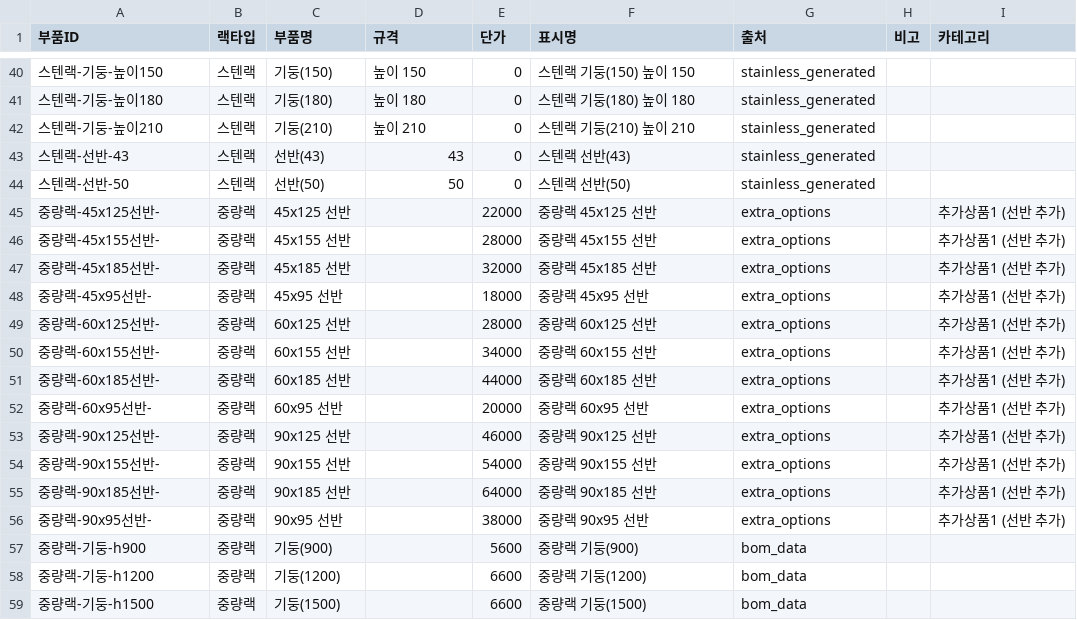
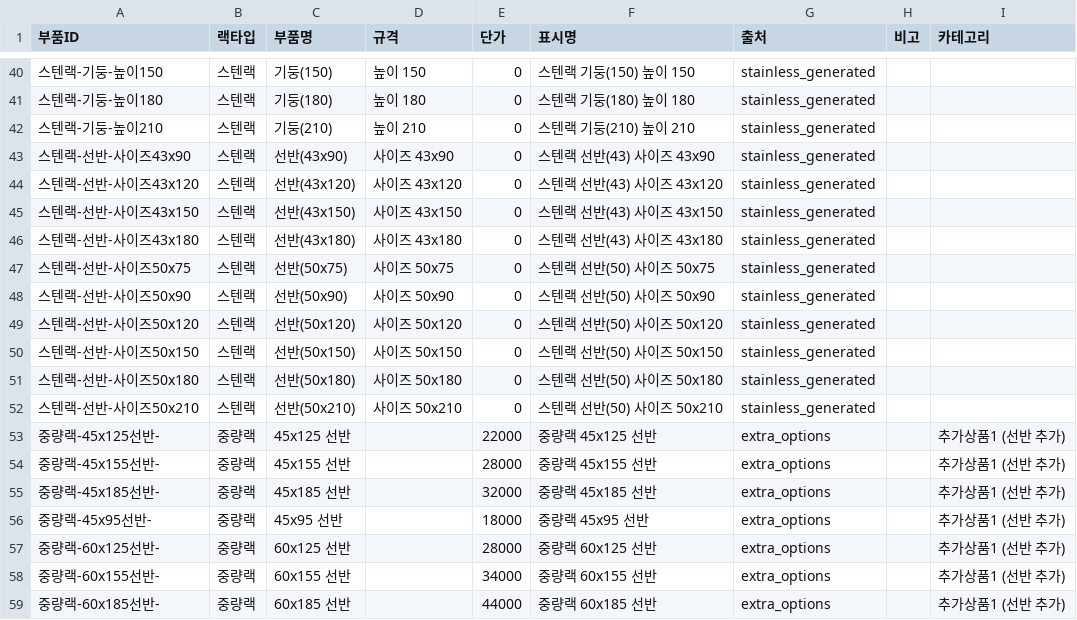
Before and after one commit to HHSsub/sammirack-estimator, a CSV file: public/all_materials_list_v2.csv, drawn as a sheet; only a part is shown, gaps mark what is left out; the shorter side is filled out with more unchanged rows.

Commit message:
Update all_materials_list_v2.csv

```diff
--- a/public/all_materials_list_v2.csv
+++ b/public/all_materials_list_v2.csv
@@ -42,4 +42,12 @@
 스텐랙-기둥-높이210,스텐랙,기둥(210),높이 210,0,스텐랙 기둥(210) 높이 210,stainless_generated,,
-스텐랙-선반-43,스텐랙,선반(43),43,0,스텐랙 선반(43),stainless_generated,,
-스텐랙-선반-50,스텐랙,선반(50),50,0,스텐랙 선반(50),stainless_generated,,
+스텐랙-선반-사이즈43x90,스텐랙,선반(43x90),사이즈 43x90,0,스텐랙 선반(43) 사이즈 43x90,stainless_generated,,
+스텐랙-선반-사이즈43x120,스텐랙,선반(43x120),사이즈 43x120,0,스텐랙 선반(43) 사이즈 43x120,stainless_generated,,
+스텐랙-선반-사이즈43x150,스텐랙,선반(43x150),사이즈 43x150,0,스텐랙 선반(43) 사이즈 43x150,stainless_generated,,
+스텐랙-선반-사이즈43x180,스텐랙,선반(43x180),사이즈 43x180,0,스텐랙 선반(43) 사이즈 43x180,stainless_generated,,
+스텐랙-선반-사이즈50x75,스텐랙,선반(50x75),사이즈 50x75,0,스텐랙 선반(50) 사이즈 50x75,stainless_generated,,
+스텐랙-선반-사이즈50x90,스텐랙,선반(50x90),사이즈 50x90,0,스텐랙 선반(50) 사이즈 50x90,stainless_generated,,
+스텐랙-선반-사이즈50x120,스텐랙,선반(50x120),사이즈 50x120,0,스텐랙 선반(50) 사이즈 50x120,stainless_generated,,
+스텐랙-선반-사이즈50x150,스텐랙,선반(50x150),사이즈 50x150,0,스텐랙 선반(50) 사이즈 50x150,stainless_generated,,
+스텐랙-선반-사이즈50x180,스텐랙,선반(50x180),사이즈 50x180,0,스텐랙 선반(50) 사이즈 50x180,stainless_generated,,
+스텐랙-선반-사이즈50x210,스텐랙,선반(50x210),사이즈 50x210,0,스텐랙 선반(50) 사이즈 50x210,stainless_generated,,
 중량랙-45x125선반-,중량랙,45x125 선반,,22000,중량랙 45x125 선반,extra_options,,추가상품1 (선반 추가)
```
